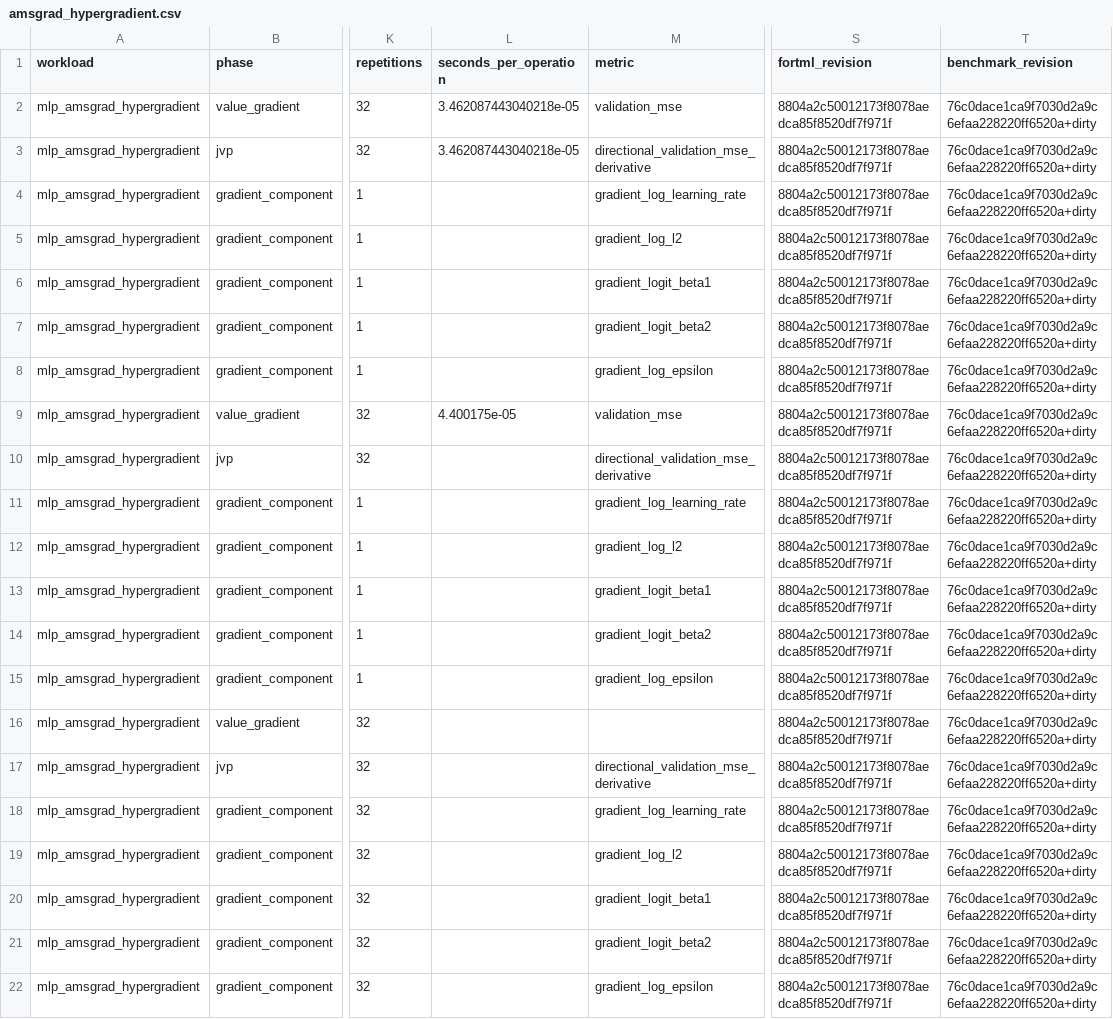
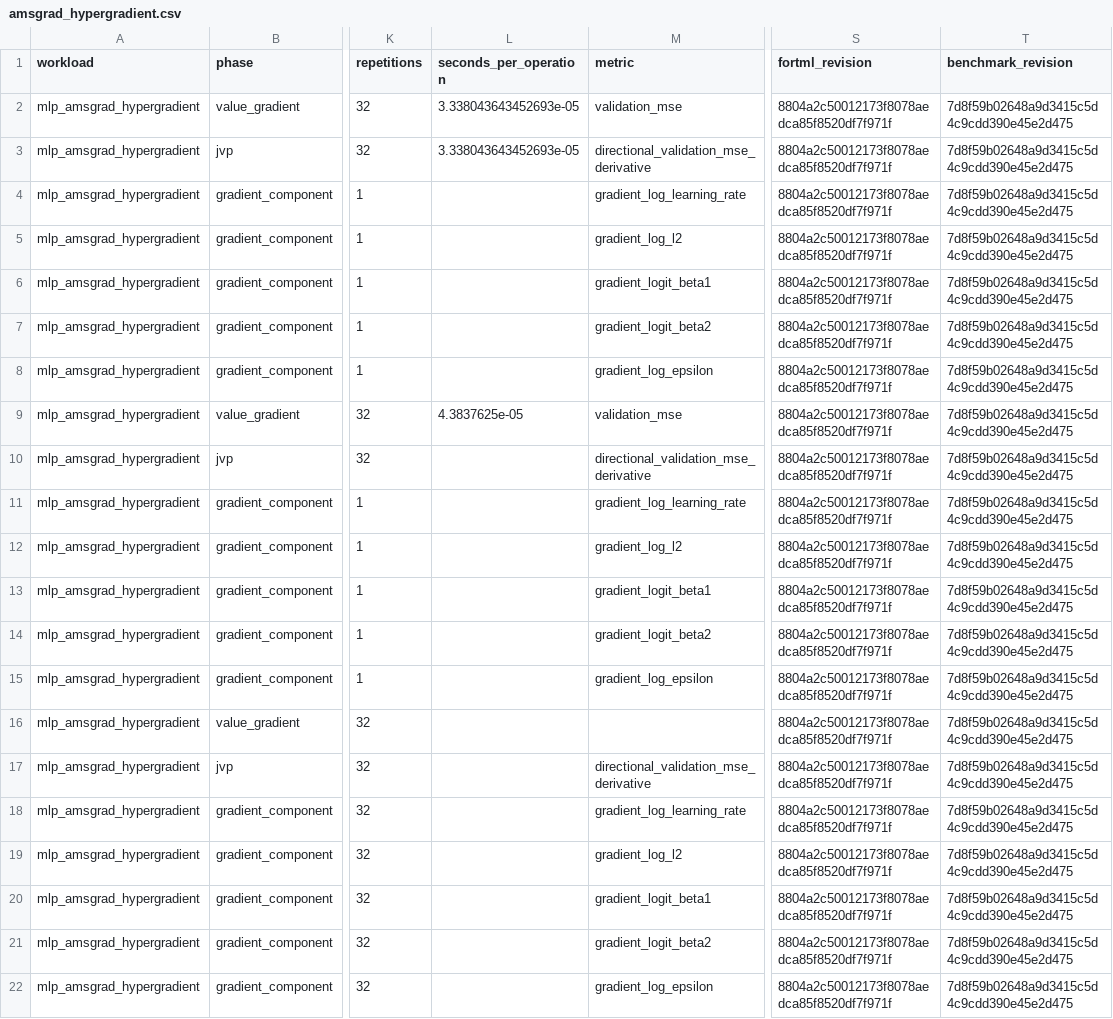
Before and after one commit to lazy-fortran/fortml-bench, a CSV file: results/amsgrad_hypergradient.csv, drawn as a sheet; only a part is shown, gaps mark what is left out; the diff names each change by its address in the sheet, - before the commit and + after, or states it on an @@ line.

Commit message:
bench: pin final clean provenance

```diff
--- a/results/amsgrad_hypergradient.csv
+++ b/results/amsgrad_hypergradient.csv
-L2:L3 (seconds_per_operation): 3.462087443040218e-05
+L2:L3 (seconds_per_operation): 3.338043643452693e-05
-T2:T22 (benchmark_revision): 76c0dace1ca9f7030d2a9c6efaa228220ff6520a+dirty
+T2:T22 (benchmark_revision): 7d8f59b02648a9d3415c5d4c9cdd390e45e2d475
-L9 (seconds_per_operation): 4.400175e-05
+L9 (seconds_per_operation): 4.3837625e-05
```
Also changed, not shown: results/derivative_gp_spectral_mixture_hvp.csv, results/mlp_pca_initializer.csv, 2 other files.
